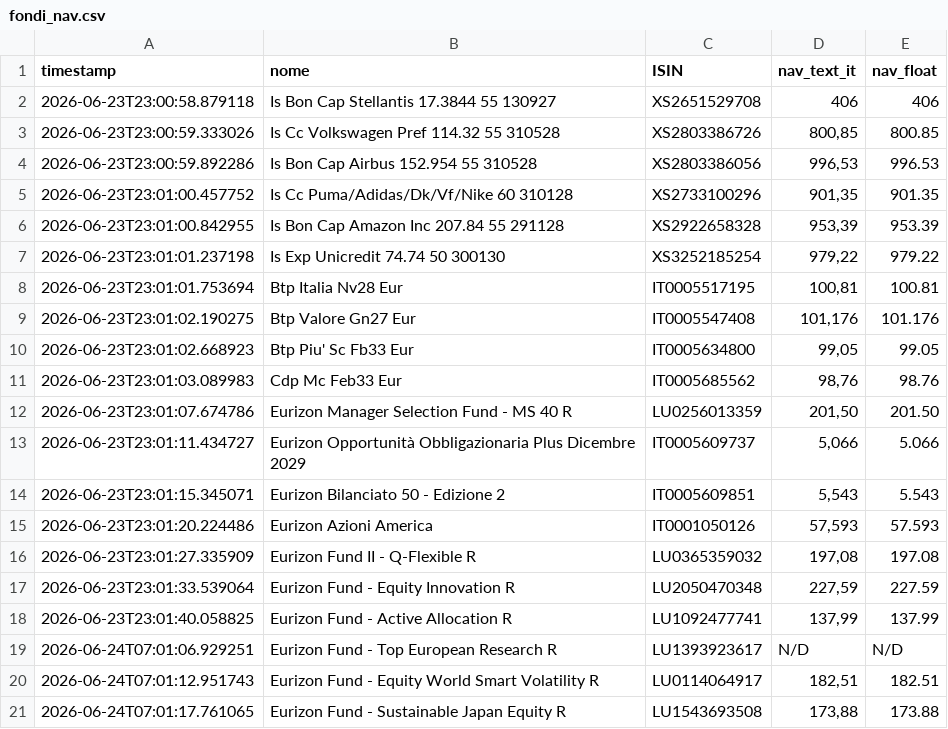
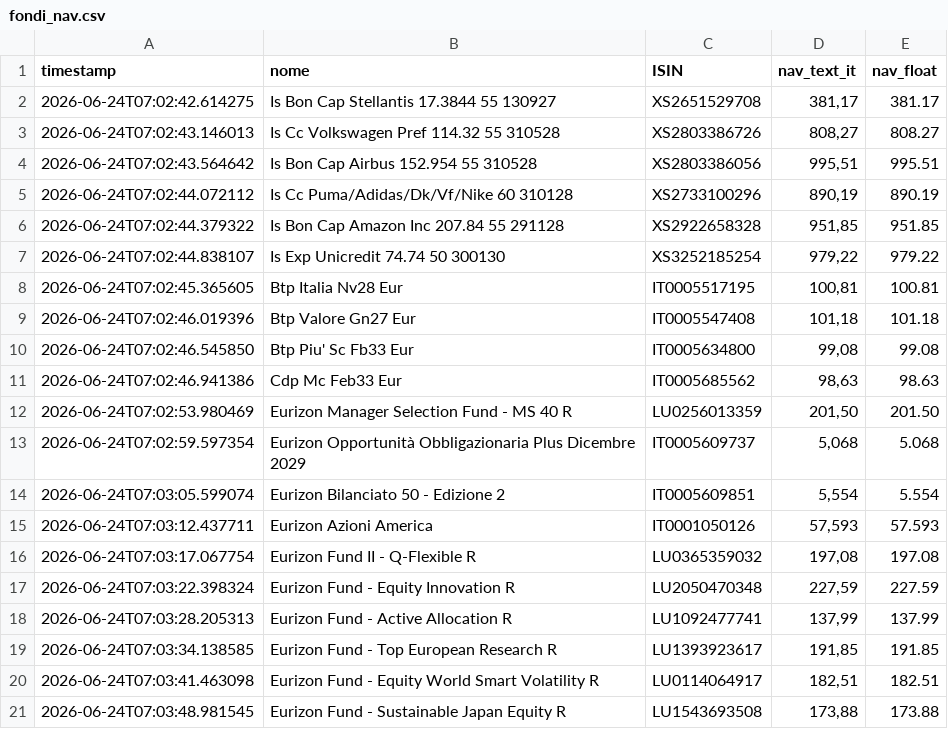
Before and after one commit to Marchino1978/portfolio, a CSV file: data/fondi_nav.csv, drawn as a sheet; only a part is shown; the diff covers the shown part only.

Commit message:
fix

```diff
--- a/data/fondi_nav.csv
+++ b/data/fondi_nav.csv
@@ -1,21 +1,21 @@
 timestamp;nome;ISIN;nav_text_it;nav_float
-2026-06-23T23:00:58.879118;Is Bon Cap Stellantis 17.3844 55 130927;XS2651529708;406;406
-2026-06-23T23:00:59.333026;Is Cc Volkswagen Pref 114.32 55 310528;XS2803386726;800,85;800.85
-2026-06-23T23:00:59.892286;Is Bon Cap Airbus 152.954 55 310528;XS2803386056;996,53;996.53
-2026-06-23T23:01:00.457752;Is Cc Puma/Adidas/Dk/Vf/Nike 60 310128;XS2733100296;901,35;901.35
-2026-06-23T23:01:00.842955;Is Bon Cap Amazon Inc 207.84 55 291128;XS2922658328;953,39;953.39
-2026-06-23T23:01:01.237198;Is Exp Unicredit 74.74 50 300130;XS3252185254;979,22;979.22
-2026-06-23T23:01:01.753694;Btp Italia Nv28 Eur;IT0005517195;100,81;100.81
-2026-06-23T23:01:02.190275;Btp Valore Gn27 Eur;IT0005547408;101,176;101.176
-2026-06-23T23:01:02.668923;Btp Piu' Sc Fb33 Eur;IT0005634800;99,05;99.05
-2026-06-23T23:01:03.089983;Cdp Mc Feb33 Eur;IT0005685562;98,76;98.76
-2026-06-23T23:01:07.674786;Eurizon Manager Selection Fund - MS 40 R;LU0256013359;201,50;201.50
-2026-06-23T23:01:11.434727;Eurizon Opportunità Obbligazionaria Plus Dicembre 2029;IT0005609737;5,066;5.066
-2026-06-23T23:01:15.345071;Eurizon Bilanciato 50 - Edizione 2;IT0005609851;5,543;5.543
-2026-06-23T23:01:20.224486;Eurizon Azioni America;IT0001050126;57,593;57.593
-2026-06-23T23:01:27.335909;Eurizon Fund II - Q-Flexible R;LU0365359032;197,08;197.08
-2026-06-23T23:01:33.539064;Eurizon Fund - Equity Innovation R;LU2050470348;227,59;227.59
-2026-06-23T23:01:40.058825;Eurizon Fund - Active Allocation R;LU1092477741;137,99;137.99
-2026-06-24T07:01:06.929251;Eurizon Fund - Top European Research R;LU1393923617;N/D;N/D
-2026-06-24T07:01:12.951743;Eurizon Fund - Equity World Smart Volatility R;LU0114064917;182,51;182.51
-2026-06-24T07:01:17.761065;Eurizon Fund - Sustainable Japan Equity R;LU1543693508;173,88;173.88
+2026-06-24T07:02:42.614275;Is Bon Cap Stellantis 17.3844 55 130927;XS2651529708;381,17;381.17
+2026-06-24T07:02:43.146013;Is Cc Volkswagen Pref 114.32 55 310528;XS2803386726;808,27;808.27
+2026-06-24T07:02:43.564642;Is Bon Cap Airbus 152.954 55 310528;XS2803386056;995,51;995.51
+2026-06-24T07:02:44.072112;Is Cc Puma/Adidas/Dk/Vf/Nike 60 310128;XS2733100296;890,19;890.19
+2026-06-24T07:02:44.379322;Is Bon Cap Amazon Inc 207.84 55 291128;XS2922658328;951,85;951.85
+2026-06-24T07:02:44.838107;Is Exp Unicredit 74.74 50 300130;XS3252185254;979,22;979.22
+2026-06-24T07:02:45.365605;Btp Italia Nv28 Eur;IT0005517195;100,81;100.81
+2026-06-24T07:02:46.019396;Btp Valore Gn27 Eur;IT0005547408;101,18;101.18
+2026-06-24T07:02:46.545850;Btp Piu' Sc Fb33 Eur;IT0005634800;99,08;99.08
+2026-06-24T07:02:46.941386;Cdp Mc Feb33 Eur;IT0005685562;98,63;98.63
+2026-06-24T07:02:53.980469;Eurizon Manager Selection Fund - MS 40 R;LU0256013359;201,50;201.50
+2026-06-24T07:02:59.597354;Eurizon Opportunità Obbligazionaria Plus Dicembre 2029;IT0005609737;5,068;5.068
+2026-06-24T07:03:05.599074;Eurizon Bilanciato 50 - Edizione 2;IT0005609851;5,554;5.554
+2026-06-24T07:03:12.437711;Eurizon Azioni America;IT0001050126;57,593;57.593
+2026-06-24T07:03:17.067754;Eurizon Fund II - Q-Flexible R;LU0365359032;197,08;197.08
+2026-06-24T07:03:22.398324;Eurizon Fund - Equity Innovation R;LU2050470348;227,59;227.59
+2026-06-24T07:03:28.205313;Eurizon Fund - Active Allocation R;LU1092477741;137,99;137.99
+2026-06-24T07:03:34.138585;Eurizon Fund - Top European Research R;LU1393923617;191,85;191.85
+2026-06-24T07:03:41.463098;Eurizon Fund - Equity World Smart Volatility R;LU0114064917;182,51;182.51
+2026-06-24T07:03:48.981545;Eurizon Fund - Sustainable Japan Equity R;LU1543693508;173,88;173.88
```
Also changed, not shown: 31 edited cells elsewhere in this file.
